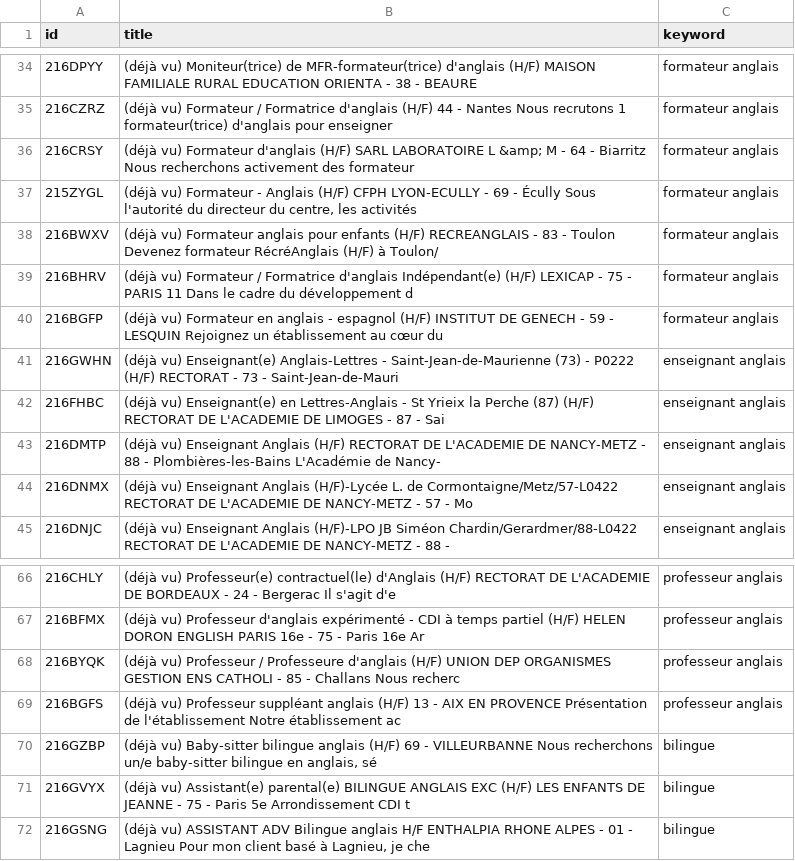
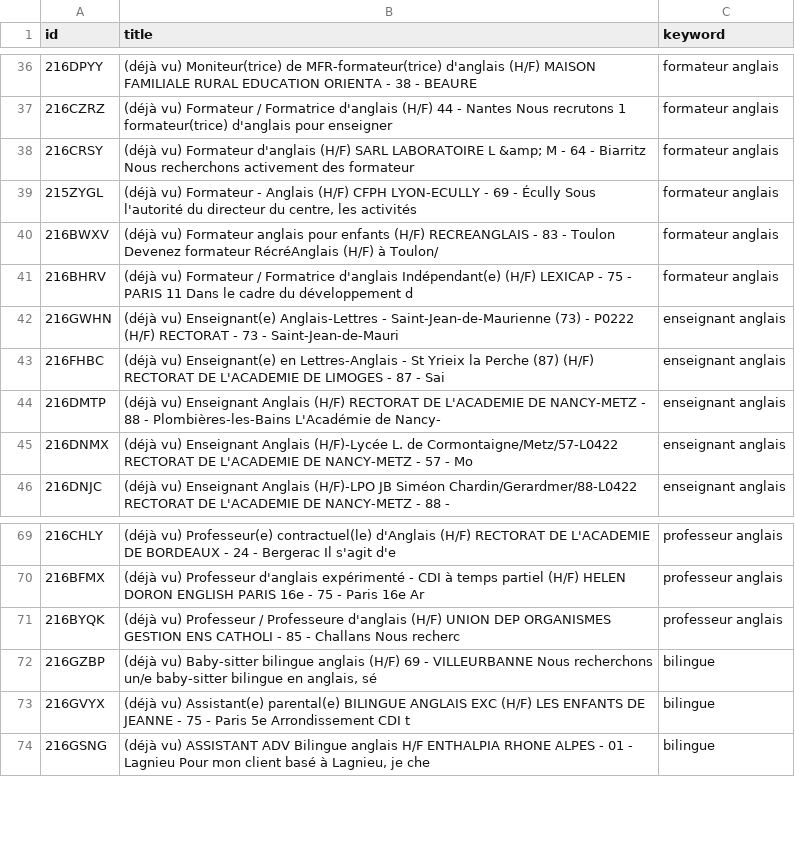
Before and after one commit to sourovdeb/my_professional_documents, a CSV file: data/fresh_offers.csv, drawn as a sheet; only a part is shown, gaps mark what is left out; removed rows and columns are numbered as before the commit, all else as after; the diff covers the shown part only; the diff names each change by its address in the sheet, - before the commit and + after, or states it on an @@ line.

```diff
--- a/data/fresh_offers.csv
+++ b/data/fresh_offers.csv
-row 40: 216BGFP | (déjà vu) Formateur en anglais - espagnol (H/F) INSTITUT DE GENECH - 59 - LESQUIN Rejoignez un établissement au cœur du | formateur anglais
-row 69: 216BGFS | (déjà vu) Professeur suppléant anglais (H/F) 13 - AIX EN PROVENCE Présentation de l'établissement Notre établissement ac | professeur anglais
```
Also changed, not shown: 8 added rows and 4 removed rows elsewhere in this file, 2 other files.
